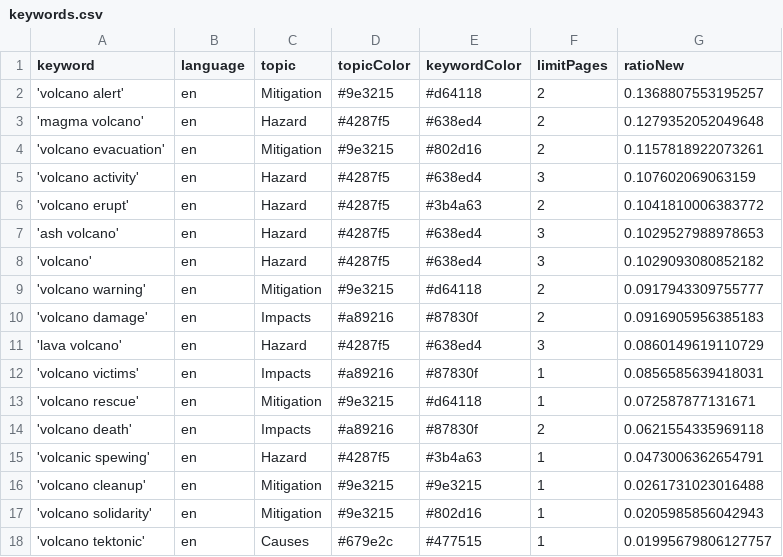
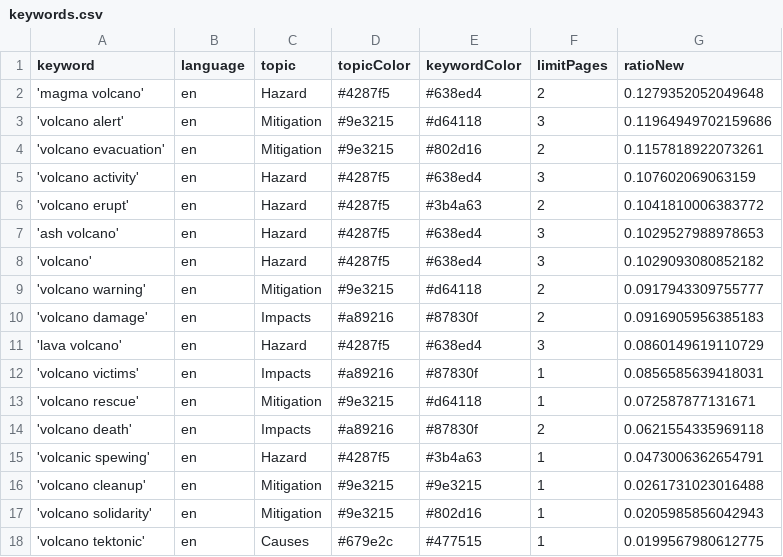
Before and after one commit to paulski99-news/volcanoIsComing, a CSV file: keywords.csv, drawn as a sheet.

Commit message:
Commit from GitHub Actions (harvest:0.0)

```diff
--- a/keywords.csv
+++ b/keywords.csv
@@ -1,4 +1,4 @@
 keyword,language,topic,topicColor,keywordColor,limitPages,ratioNew
-'volcano alert',en,Mitigation,#9e3215,#d64118,2,0.1368807553195257
 'magma volcano',en,Hazard,#4287f5,#638ed4,2,0.1279352052049648
+'volcano alert',en,Mitigation,#9e3215,#d64118,3,0.11964949702159686
 'volcano evacuation',en,Mitigation,#9e3215,#802d16,2,0.1157818922073261
@@ -17,2 +17,2 @@ keyword,language,topic,topicColor,keywordColor,limitPages,ratioNew
 'volcano solidarity',en,Mitigation,#9e3215,#802d16,1,0.0205985856042943
-'volcano tektonic',en,Causes,#679e2c,#477515,1,0.01995679806127757
+'volcano tektonic',en,Causes,#679e2c,#477515,1,0.0199567980612775
```
